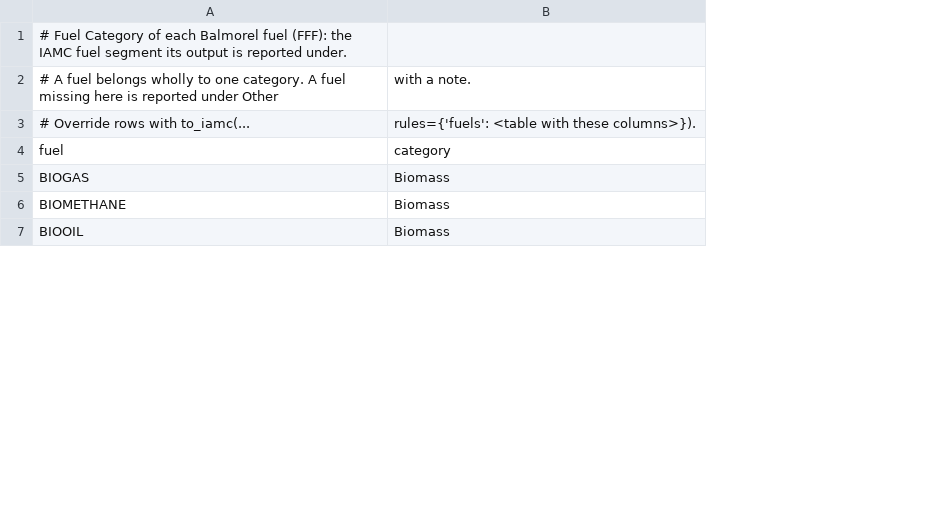
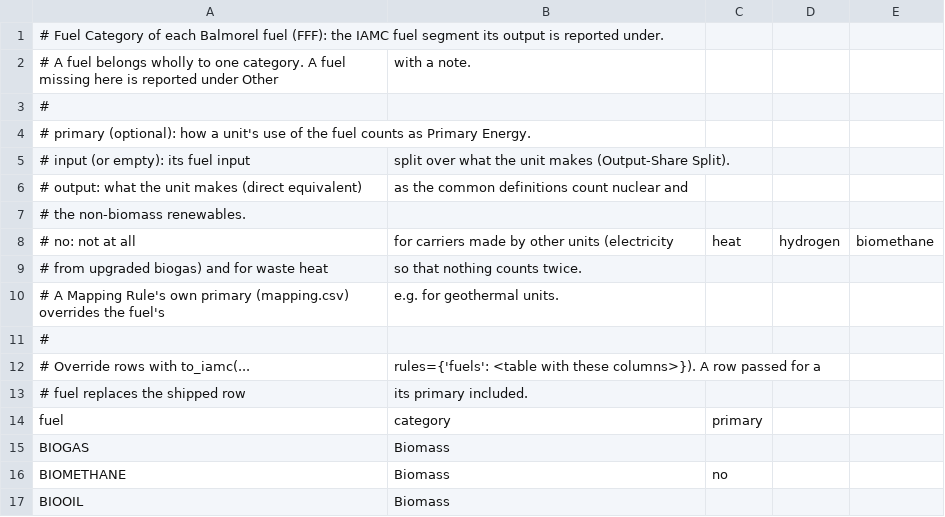
Before and after one commit to balmorelcommunity/pybalmorel, a CSV file: src/pybalmorel/iamc/rule_tables/fuels.csv, drawn as a sheet; only a part is shown; addresses are those after the commit; the diff names each change by its address in the sheet, - before the commit and + after, or states it on an @@ line.

```diff
--- a/src/pybalmorel/iamc/rule_tables/fuels.csv
+++ b/src/pybalmorel/iamc/rule_tables/fuels.csv
+column C, rows 14-16: primary |  | no
+column D, empty
+column E, empty
+row 3: #
+row 4: # primary (optional): how a unit's use of the fuel counts as Primary Energy.
+row 5: # input (or empty): its fuel input | split over what the unit makes (Output-Share Split).
+row 6: # output: what the unit makes (direct equivalent) | as the common definitions count nuclear and
+row 7: # the non-biomass renewables.
+row 8: # no: not at all | for carriers made by other units (electricity | heat | hydrogen | biomethane
+row 9: # from upgraded biogas) and for waste heat | so that nothing counts twice.
+row 10: # A Mapping Rule's own primary (mapping.csv) overrides the fuel's | e.g. for geothermal units.
+row 11: #
-B12: …these columns>}).
+B12: …these columns>}). A row passed for a
+row 13: # fuel replaces the shipped row | its primary included.
```
Also changed, not shown: src/pybalmorel/iamc/rule_tables/mapping.csv, src/pybalmorel/iamc/rule_tables/stems.csv, 6 other files.
